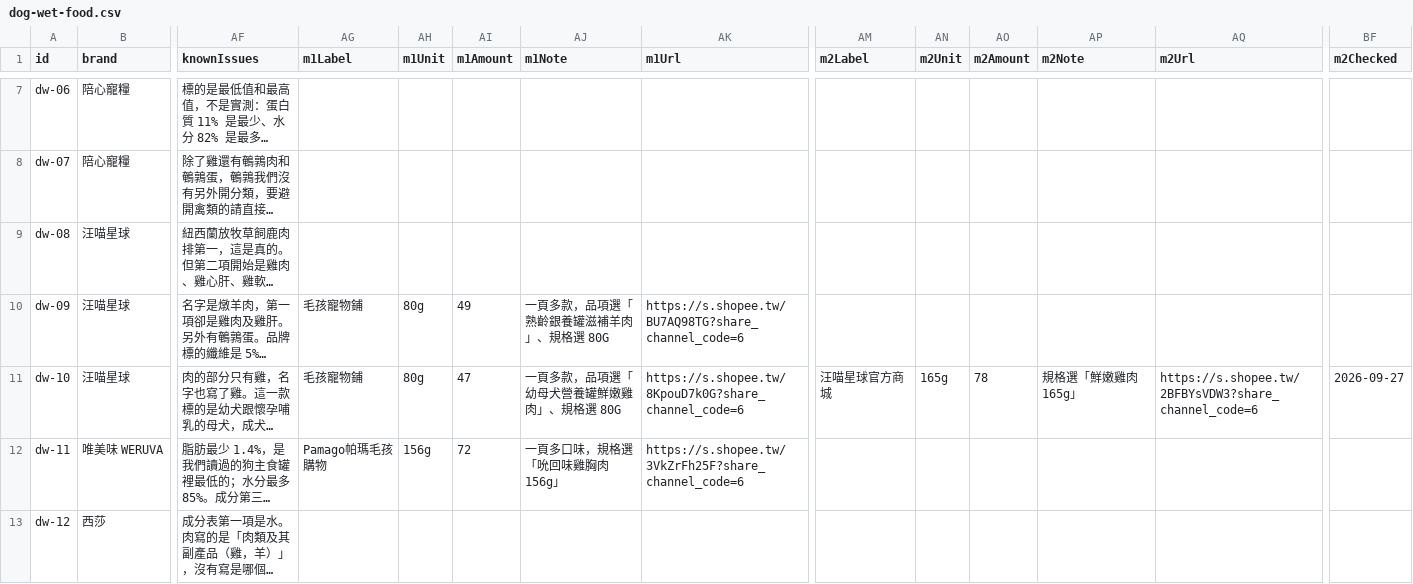
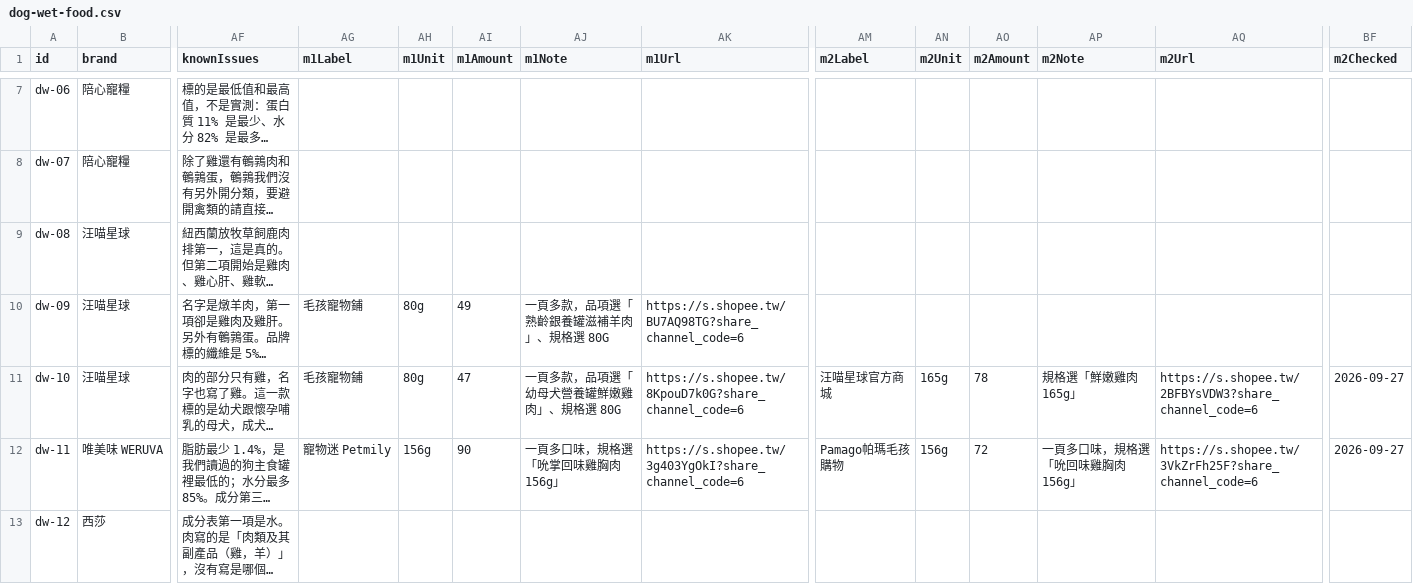
Before and after one commit to Tim-xuan-you/zone27-web, a CSV file: data/dog-wet-food.csv, drawn as a sheet; only a part is shown, gaps mark what is left out; long unchanged cells end in …; the diff names each change by its address in the sheet, - before the commit and + after, or states it on an @@ line.

```diff
--- a/data/dog-wet-food.csv
+++ b/data/dog-wet-food.csv
-AG12 (m1Label): Pamago帕瑪毛孩購物
+AG12 (m1Label): 寵物迷 Petmily
-AI12 (m1Amount): 72
+AI12 (m1Amount): 90
-AJ12 (m1Note): 一頁多口味，規格選「吮回味雞胸肉156g」
+AJ12 (m1Note): 一頁多口味，規格選「吮掌回味雞胸肉156g」
-AK12 (m1Url): https://s.shopee.tw/3VkZrFh25F?share_channel_code=6
+AK12 (m1Url): https://s.shopee.tw/3g403YgOkI?share_channel_code=6
-AM12 (m2Label): (empty)
+AM12 (m2Label): Pamago帕瑪毛孩購物
-AN12 (m2Unit): (empty)
+AN12 (m2Unit): 156g
-AO12 (m2Amount): (empty)
+AO12 (m2Amount): 72
-AP12 (m2Note): (empty)
+AP12 (m2Note): 一頁多口味，規格選「吮回味雞胸肉156g」
-AQ12 (m2Url): (empty)
+AQ12 (m2Url): https://s.shopee.tw/3VkZrFh25F?share_channel_code=6
-BF12 (m2Checked): (empty)
+BF12 (m2Checked): 2026-09-27
```
Also changed, not shown: 3 other files.
